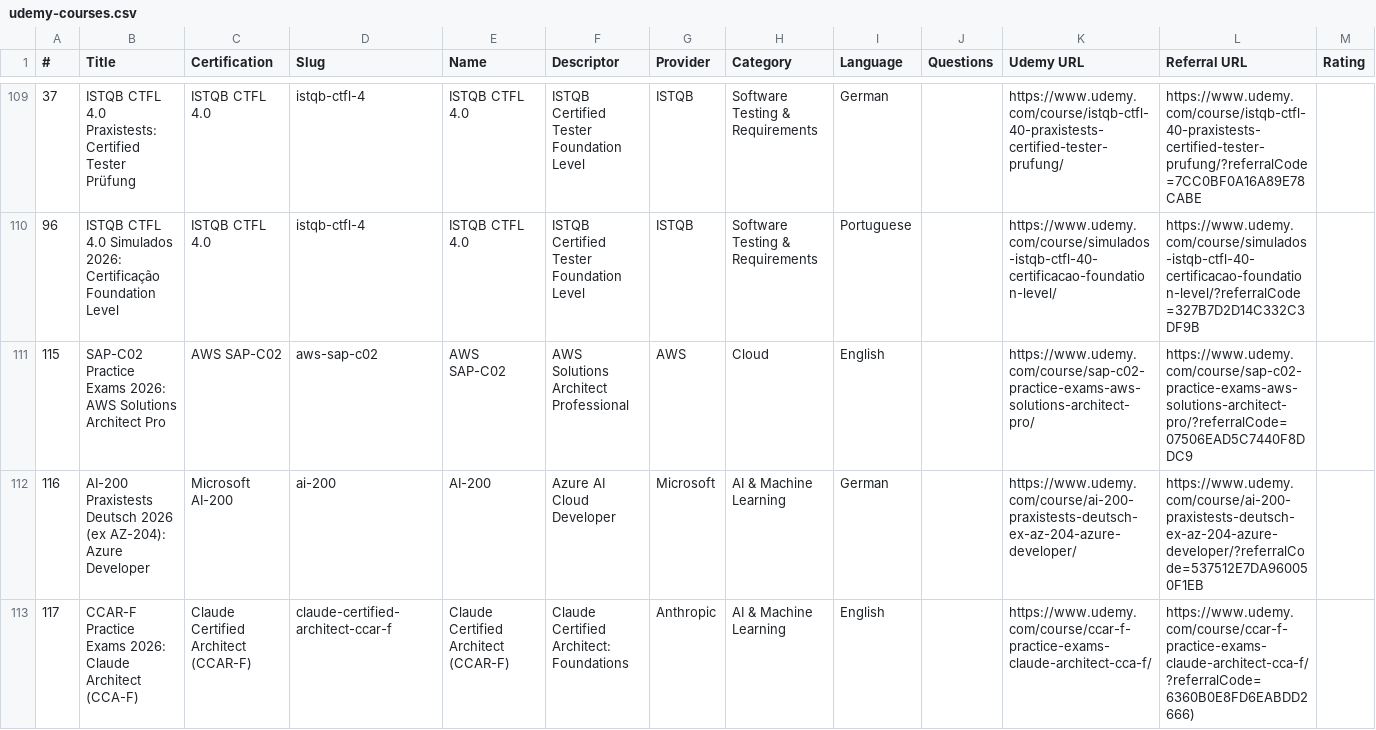
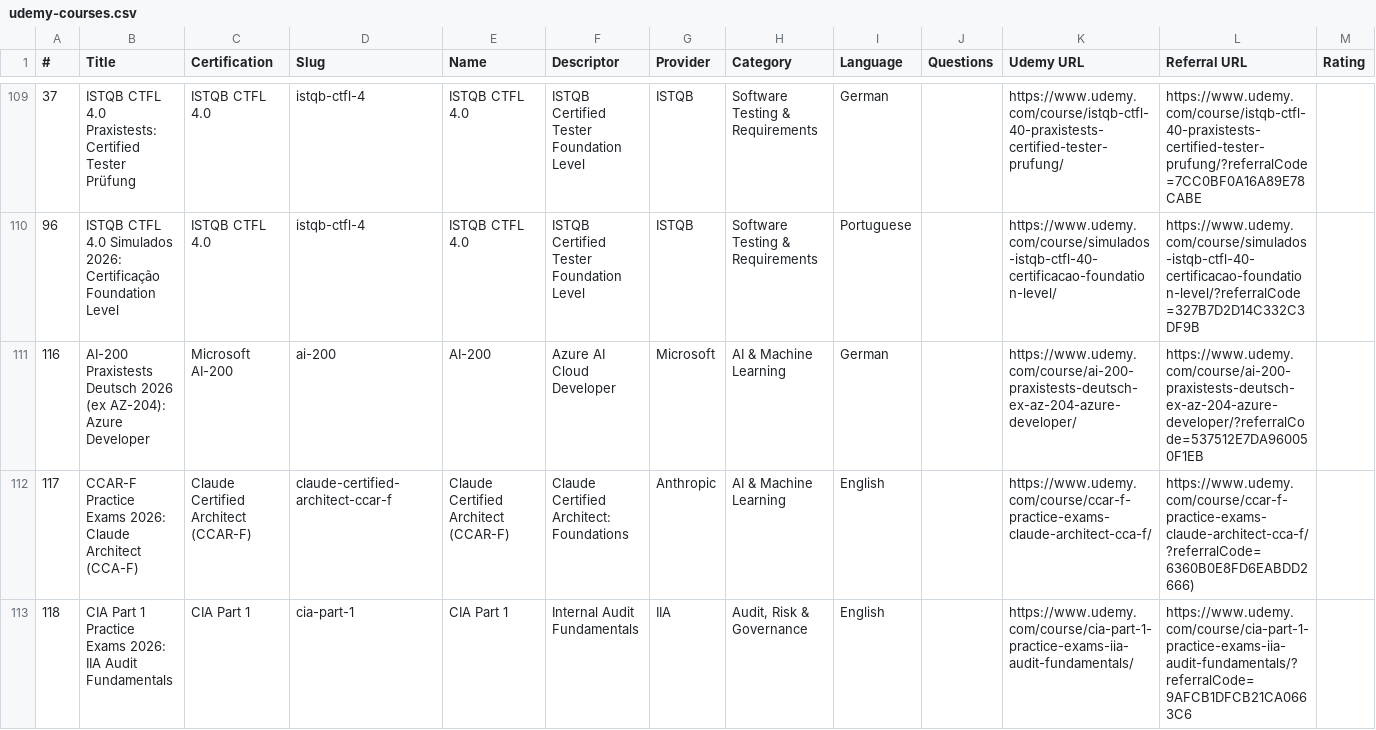
Before and after one commit to CertRamp/certramp-website, a CSV file: data/udemy-courses.csv, drawn as a sheet; only a part is shown, gaps mark what is left out; the shorter side is filled out with more unchanged rows; rows hold the shown columns only; the diff names each change by its address in the sheet, - before the commit and + after, or states it on an @@ line.

```diff
--- a/data/udemy-courses.csv
+++ b/data/udemy-courses.csv
-row 111: 115 | SAP-C02 Practice Exams 2026: AWS Solutions Architect Pro | AWS SAP-C02 | aws-sap-c02 | AWS SAP-C02 | AWS Solutions Architect Professional | AWS | Cloud | English |  | https://www.udemy.com/course/sap-c02-practice-exams-aws-solutions-architect-pro/ | https://www.udemy.com/course/sap-c02-practice-exams-aws-solutions-architect-pro/?referralCode=07506EAD5C7440F8DDC9
```
Also changed, not shown: 3 other files.
